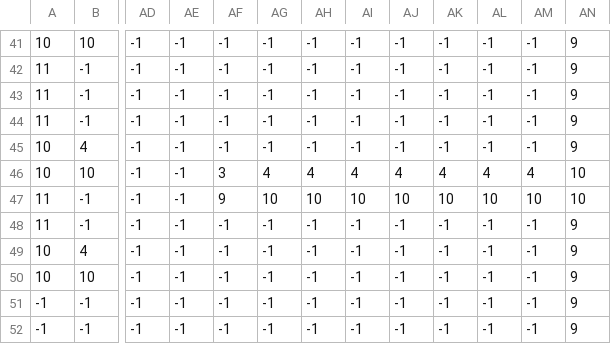
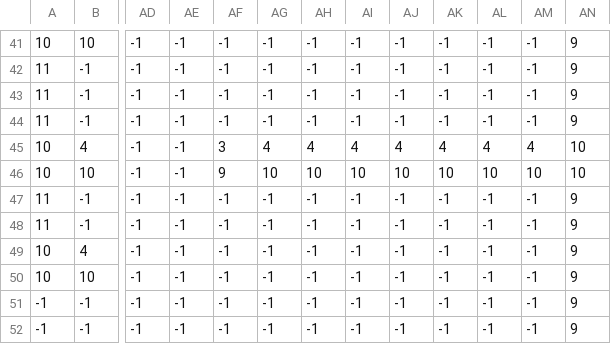
Before and after one commit to js13kGames/dachu, a CSV file: worlds/dachu_w2.csv, drawn as a sheet; only a part is shown, gaps mark what is left out; the diff names each change by its address in the sheet, - before the commit and + after, or states it on an @@ line.

```diff
--- a/worlds/dachu_w2.csv
+++ b/worlds/dachu_w2.csv
-AF45: -1
+AF45: 3
-AG45: -1
+AG45: 4
-AH45: -1
+AH45: 4
-AI45: -1
+AI45: 4
-AJ45: -1
+AJ45: 4
-AK45: -1
+AK45: 4
-AL45: -1
+AL45: 4
-AM45: -1
+AM45: 4
-AN45: 9
+AN45: 10
-AF46: 3
+AF46: 9
-AG46: 4
+AG46: 10
-AH46: 4
+AH46: 10
-AI46: 4
+AI46: 10
-AJ46: 4
+AJ46: 10
-AK46: 4
+AK46: 10
-AL46: 4
+AL46: 10
-AM46: 4
+AM46: 10
-AF47: 9
+AF47: -1
-AG47: 10
+AG47: -1
-AH47: 10
+AH47: -1
-AI47: 10
+AI47: -1
-AJ47: 10
+AJ47: -1
-AK47: 10
+AK47: -1
-AL47: 10
+AL47: -1
-AM47: 10
+AM47: -1
-AN47: 10
+AN47: 9
```
Also changed, not shown: worlds/dachu_w1.csv, 13 other files.
